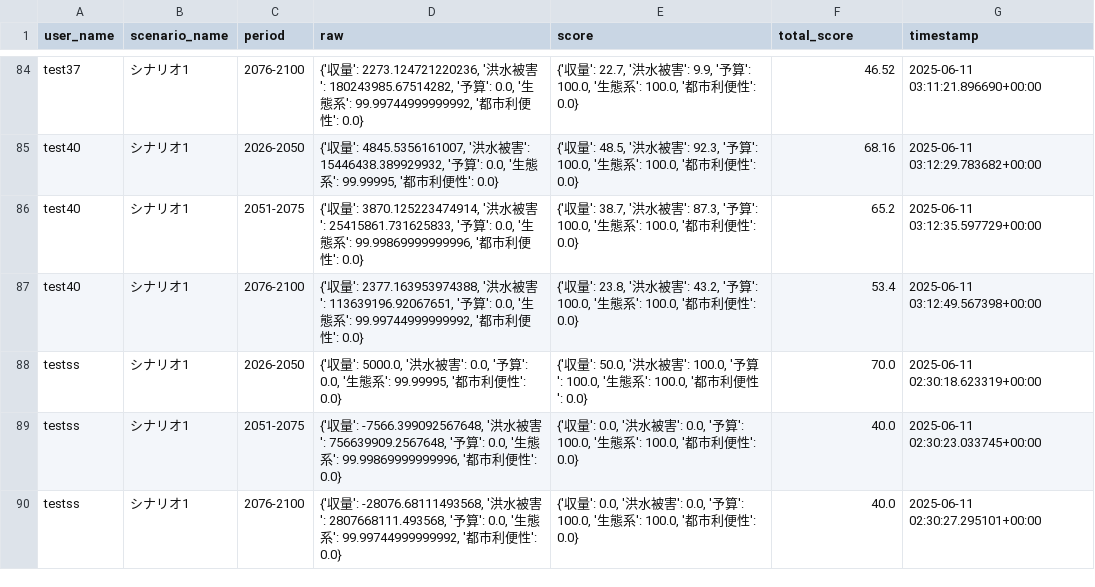
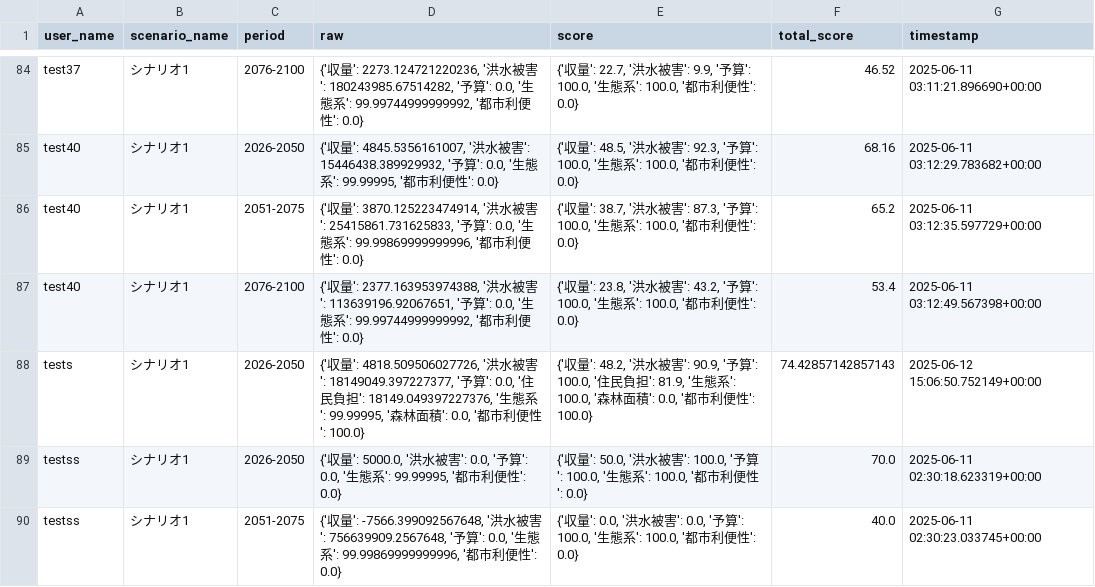
Before and after one commit to secom-cca/adaptation_simulation, a TSV file: backend/data/block_scores.tsv, drawn as a sheet; only a part is shown, gaps mark what is left out; the shorter side is filled out with more unchanged rows.

```diff
--- a/backend/data/block_scores.tsv
+++ b/backend/data/block_scores.tsv
@@ -87,2 +87,3 @@ test40	シナリオ1	2051-2075	{'収量': 3870.125223474914, '洪水被害': 254
 test40	シナリオ1	2076-2100	{'収量': 2377.163953974388, '洪水被害': 113639196.92067651, '予算': 0.0, '生態系': 99.99744999999992, '都市利便性': 0.0}	{'収量': 23.8, '洪水被害': 43.2, '予算': 100.0, '生態系': 100.0, '都市利便性': 0.0}	53.4	2025-06-11 03:12:49.567398+00:00
+tests	シナリオ1	2026-2050	{'収量': 4818.509506027726, '洪水被害': 18149049.397227377, '予算': 0.0, '住民負担': 18149.049397227376, '生態系': 99.99995, '森林面積': 0.0, '都市利便性': 100.0}	{'収量': 48.2, '洪水被害': 90.9, '予算': 100.0, '住民負担': 81.9, '生態系': 100.0, '森林面積': 0.0, '都市利便性': 100.0}	74.42857142857143	2025-06-12 15:06:50.752149+00:00
 testss	シナリオ1	2026-2050	{'収量': 5000.0, '洪水被害': 0.0, '予算': 0.0, '生態系': 99.99995, '都市利便性': 0.0}	{'収量': 50.0, '洪水被害': 100.0, '予算': 100.0, '生態系': 100.0, '都市利便性': 0.0}	70.0	2025-06-11 02:30:18.623319+00:00
```
Also changed, not shown: backend/data/decision_log.csv, 14 other files.
